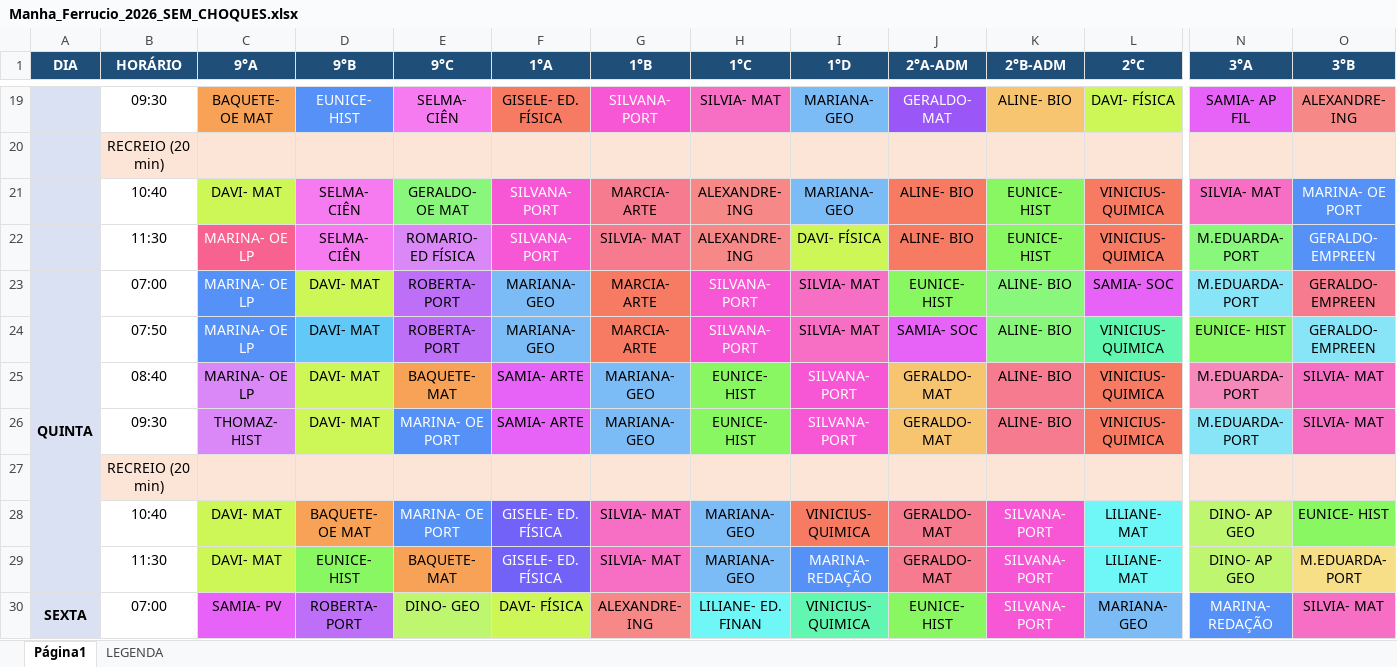
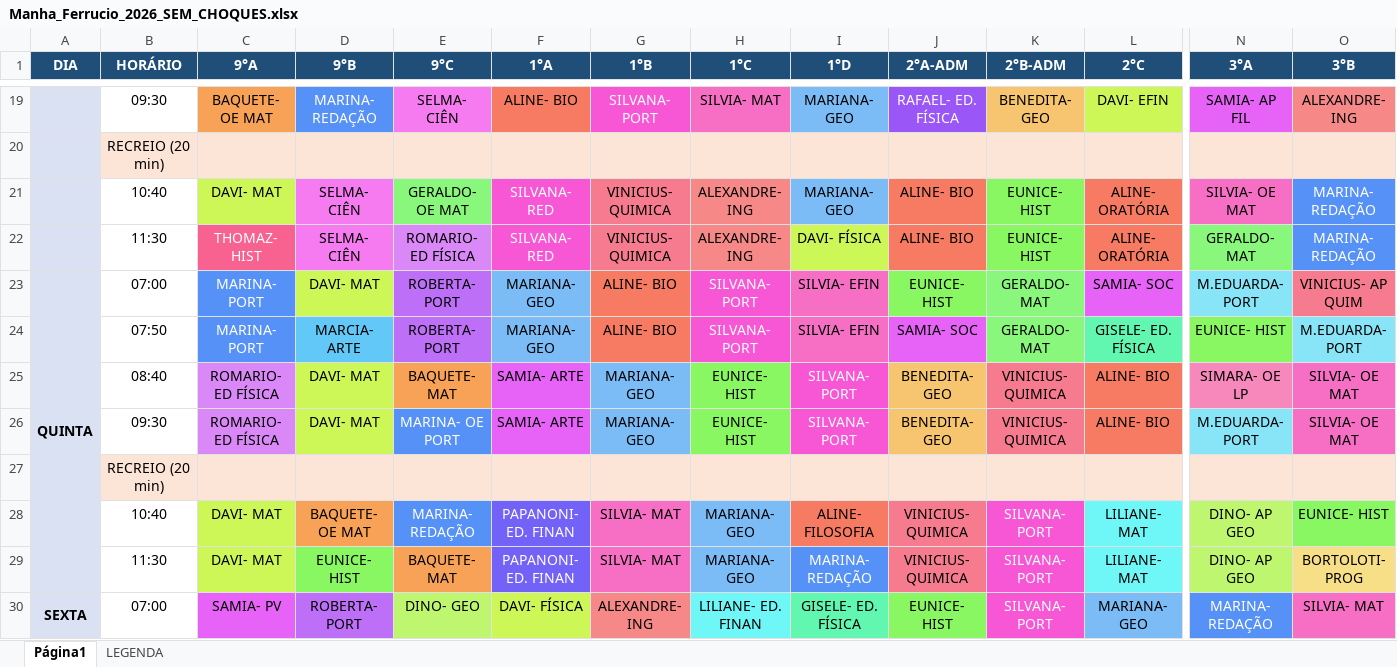
Before and after one commit to dansfisica85/Hor-rioNovo, an Excel workbook: Manha_Ferrucio_2026_SEM_CHOQUES.xlsx, sheet Página1, drawn as a sheet; only a part is shown, gaps mark what is left out; values as stored, in another font and other column widths than the file's, no borders; the diff covers the shown part only; the diff names each change by its address in the sheet, - before the commit and + after, or states it on an @@ line.

```diff
--- a/Manha_Ferrucio_2026_SEM_CHOQUES.xlsx (sheet Página1)
+++ b/Manha_Ferrucio_2026_SEM_CHOQUES.xlsx (sheet Página1)
-D19 (9°B): EUNICE- HIST
+D19 (9°B): MARINA- REDAÇÃO
-F19 (1°A): GISELE- ED. FÍSICA
+F19 (1°A): ALINE- BIO
-J19 (2°A-ADM): GERALDO- MAT
+J19 (2°A-ADM): RAFAEL- ED. FÍSICA
-K19 (2°B-ADM): ALINE- BIO
+K19 (2°B-ADM): BENEDITA- GEO
-L19 (2°C): DAVI- FÍSICA
+L19 (2°C): DAVI- EFIN
-F21:F22 (1°A): SILVANA- PORT
+F21:F22 (1°A): SILVANA- RED
-G21 (1°B): MARCIA- ARTE
+G21 (1°B): VINICIUS- QUIMICA
-L21:L22 (2°C): VINICIUS- QUIMICA
+L21:L22 (2°C): ALINE- ORATÓRIA
-N21 (3°A): SILVIA- MAT
+N21 (3°A): SILVIA- OE MAT
-O21 (3°B): MARINA- OE PORT
+O21 (3°B): MARINA- REDAÇÃO
-C22 (9°A): MARINA- OE LP
+C22 (9°A): THOMAZ- HIST
-G22 (1°B): SILVIA- MAT
+G22 (1°B): VINICIUS- QUIMICA
-N22 (3°A): M.EDUARDA- PORT
+N22 (3°A): GERALDO- MAT
-O22 (3°B): GERALDO- EMPREEN
+O22 (3°B): MARINA- REDAÇÃO
-C23:C24 (9°A): MARINA- OE LP
+C23:C24 (9°A): MARINA- PORT
-G23:G24 (1°B): MARCIA- ARTE
+G23:G24 (1°B): ALINE- BIO
-I23:I24 (1°D): SILVIA- MAT
+I23:I24 (1°D): SILVIA- EFIN
-K23:K24 (2°B-ADM): ALINE- BIO
+K23:K24 (2°B-ADM): GERALDO- MAT
-O23 (3°B): GERALDO- EMPREEN
+O23 (3°B): VINICIUS- AP QUIM
-D24 (9°B): DAVI- MAT
+D24 (9°B): MARCIA- ARTE
-L24 (2°C): VINICIUS- QUIMICA
+L24 (2°C): GISELE- ED. FÍSICA
-O24 (3°B): GERALDO- EMPREEN
+O24 (3°B): M.EDUARDA- PORT
-C25 (9°A): MARINA- OE LP
+C25 (9°A): ROMARIO- ED FÍSICA
-J25:J26 (2°A-ADM): GERALDO- MAT
+J25:J26 (2°A-ADM): BENEDITA- GEO
-K25:K26 (2°B-ADM): ALINE- BIO
+K25:K26 (2°B-ADM): VINICIUS- QUIMICA
-L25:L26 (2°C): VINICIUS- QUIMICA
+L25:L26 (2°C): ALINE- BIO
-N25 (3°A): M.EDUARDA- PORT
+N25 (3°A): SIMARA- OE LP
-O25:O26 (3°B): SILVIA- MAT
+O25:O26 (3°B): SILVIA- OE MAT
-C26 (9°A): THOMAZ- HIST
+C26 (9°A): ROMARIO- ED FÍSICA
-E28 (9°C): MARINA- OE PORT
+E28 (9°C): MARINA- REDAÇÃO
-F28:F29 (1°A): GISELE- ED. FÍSICA
+F28:F29 (1°A): PAPANONI- ED. FINAN
-I28 (1°D): VINICIUS- QUIMICA
+I28 (1°D): ALINE- FILOSOFIA
-J28:J29 (2°A-ADM): GERALDO- MAT
+J28:J29 (2°A-ADM): VINICIUS- QUIMICA
-O29 (3°B): M.EDUARDA- PORT
+O29 (3°B): BORTOLOTI- PROG
-I30 (1°D): VINICIUS- QUIMICA
+I30 (1°D): GISELE- ED. FÍSICA
```
Also changed, not shown: 58 edited cells elsewhere in this sheet, 3 other files.
